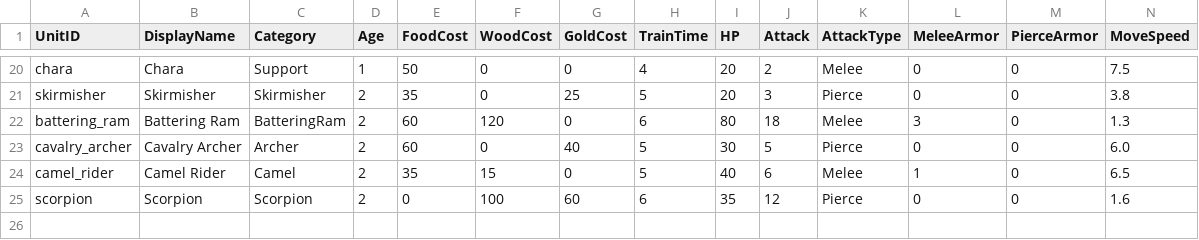
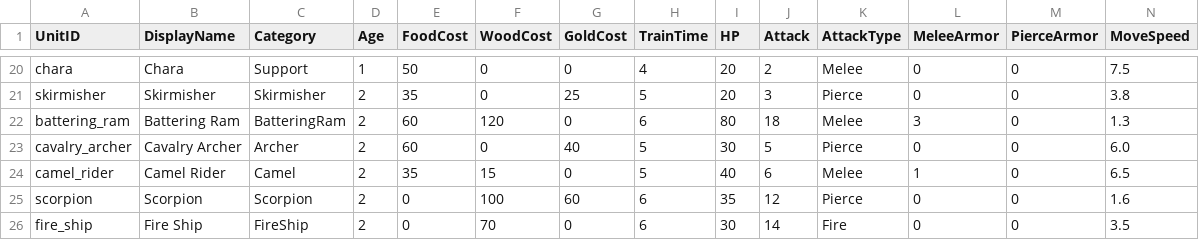
Before and after one commit to bhoomisanghavi10-bit/unity-rts, a CSV file: Assets/Design/Data/unit_roster_template.csv, drawn as a sheet; only a part is shown, gaps mark what is left out; rows hold the shown columns only; the diff names each change by its address in the sheet, - before the commit and + after, or states it on an @@ line.

```diff
--- a/Assets/Design/Data/unit_roster_template.csv
+++ b/Assets/Design/Data/unit_roster_template.csv
+row 26: fire_ship | Fire Ship | FireShip | 2 | 0 | 70 | 0 | 6 | 30 | 14 | Fire | 0 | 0 | 3.5
```
Also changed, not shown: 28 other files.
